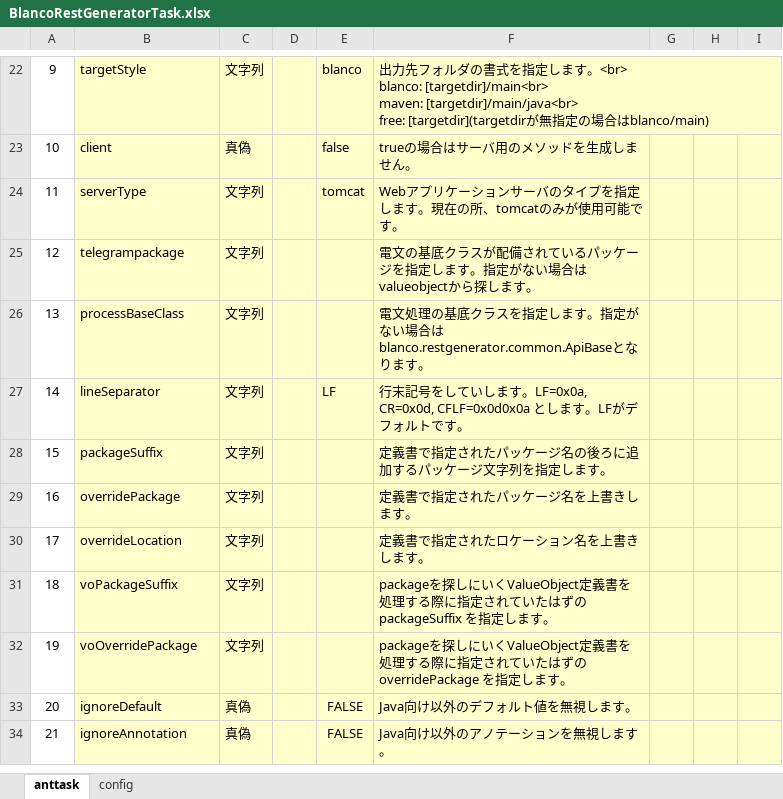
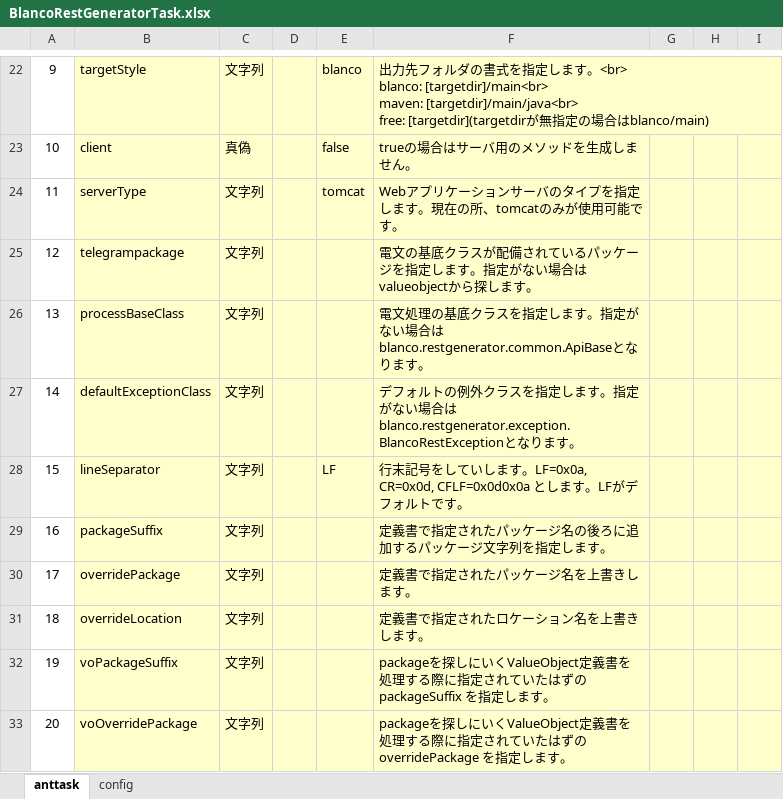
Before and after one commit to uedaueo/blancoRestGenerator, an Excel workbook: meta/program/BlancoRestGeneratorTask.xlsx, sheet anttask, drawn as a sheet; only a part is shown, gaps mark what is left out; the shorter side is filled out with more unchanged rows; values as stored, in another font and other column widths than the file's, no borders; addresses are those after the commit; the diff names each change by its address in the sheet, - before the commit and + after, or states it on an @@ line.

Commit message:
0.2.1: Improvement for default exception generation.

```diff
--- a/meta/program/BlancoRestGeneratorTask.xlsx (sheet anttask)
+++ b/meta/program/BlancoRestGeneratorTask.xlsx (sheet anttask)
+row 27: 14 | defaultExceptionClass | 文字列 |  |  | デフォルトの例外クラスを指定します。指定がない場合はblanco.restgenerator.exception.BlancoRestExceptionとなります。
@@ column A renumbered from row 28 down @@
```
Also changed, not shown: meta/program/BlancoRestGeneratorConstants.xlsx, 4 other files.
